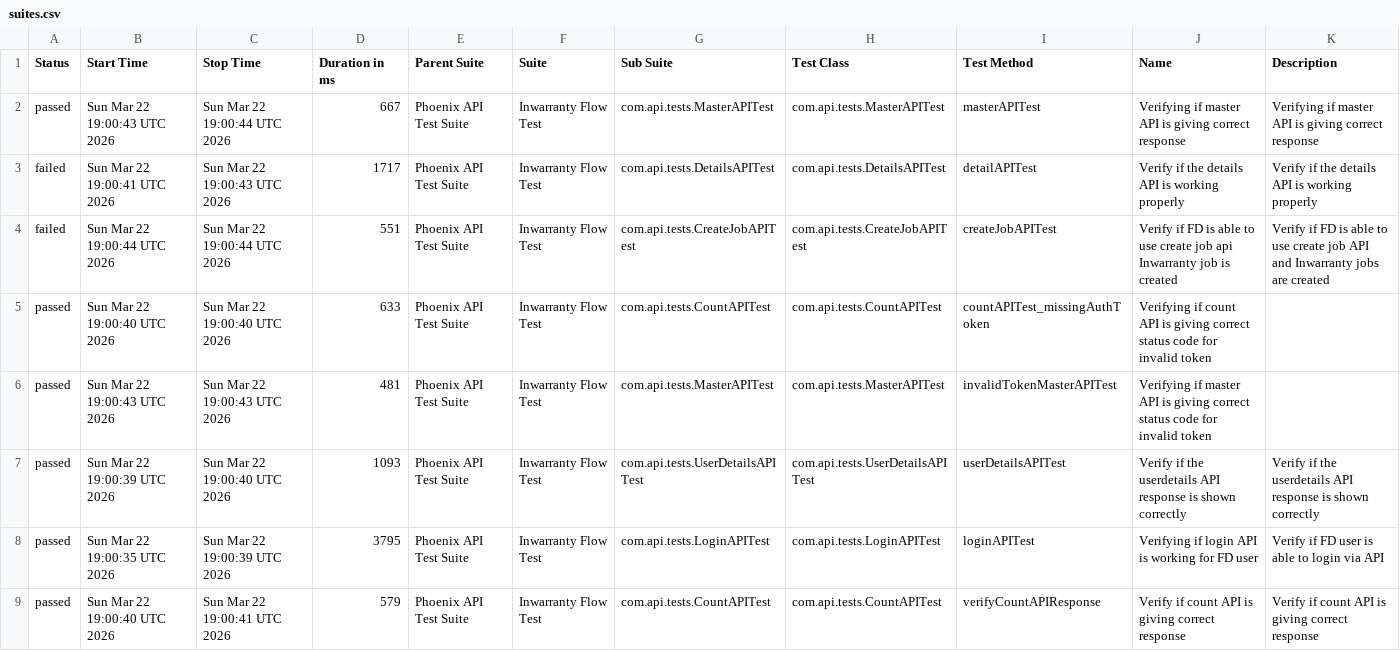
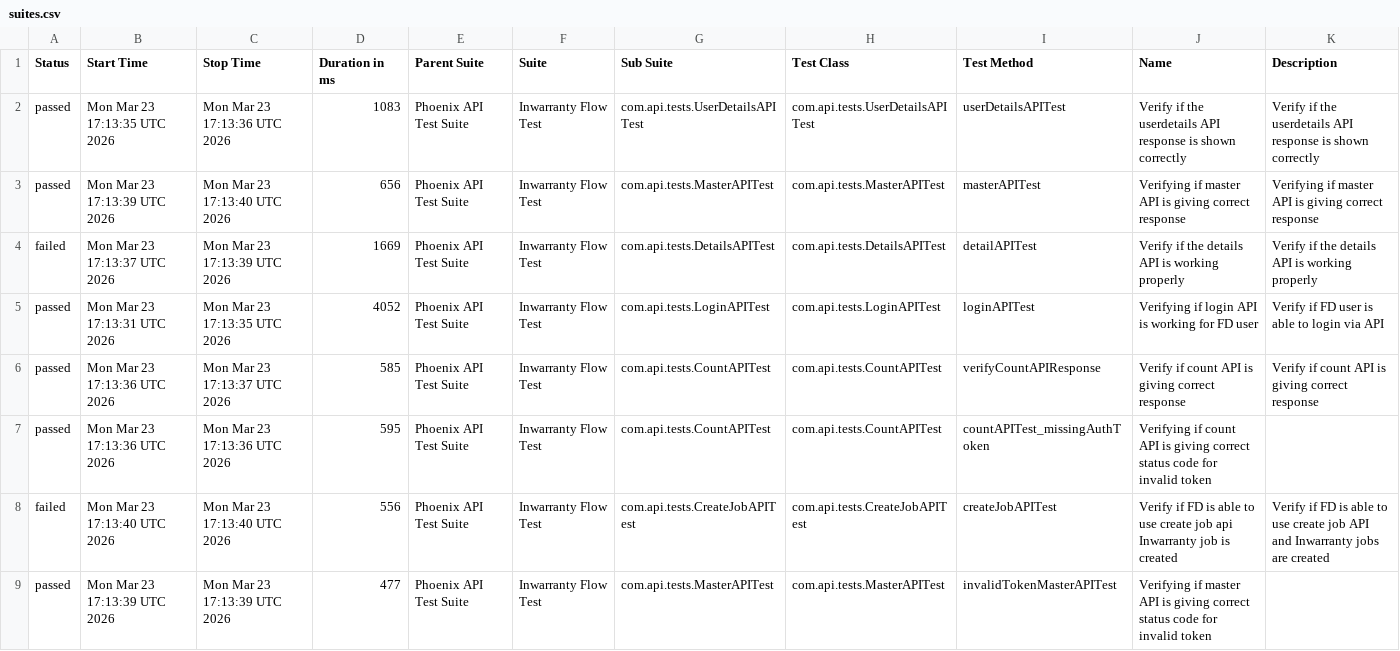
Before and after one commit to Zulminan/PhoenixTestAutomationFramework, a CSV file: data/suites.csv, drawn as a sheet.

```diff
--- a/data/suites.csv
+++ b/data/suites.csv
@@ -1,9 +1,9 @@
 "Status","Start Time","Stop Time","Duration in ms","Parent Suite","Suite","Sub Suite","Test Class","Test Method","Name","Description"
-"passed","Sun Mar 22 19:00:43 UTC 2026","Sun Mar 22 19:00:44 UTC 2026","667","Phoenix API Test Suite","Inwarranty Flow Test","com.api.tests.MasterAPITest","com.api.tests.MasterAPITest","masterAPITest","Verifying if master API is giving correct response","Verifying if master API is giving correct response"
-"failed","Sun Mar 22 19:00:41 UTC 2026","Sun Mar 22 19:00:43 UTC 2026","1717","Phoenix API Test Suite","Inwarranty Flow Test","com.api.tests.DetailsAPITest","com.api.tests.DetailsAPITest","detailAPITest","Verify if the details API is working properly","Verify if the details API is working properly"
-"failed","Sun Mar 22 19:00:44 UTC 2026","Sun Mar 22 19:00:44 UTC 2026","551","Phoenix API Test Suite","Inwarranty Flow Test","com.api.tests.CreateJobAPITest","com.api.tests.CreateJobAPITest","createJobAPITest","Verify if FD is able to use create job api Inwarranty job is created","Verify if FD is able to use create job API and Inwarranty jobs are created"
-"passed","Sun Mar 22 19:00:40 UTC 2026","Sun Mar 22 19:00:40 UTC 2026","633","Phoenix API Test Suite","Inwarranty Flow Test","com.api.tests.CountAPITest","com.api.tests.CountAPITest","countAPITest_missingAuthToken","Verifying if count API is giving correct status code for invalid token",""
-"passed","Sun Mar 22 19:00:43 UTC 2026","Sun Mar 22 19:00:43 UTC 2026","481","Phoenix API Test Suite","Inwarranty Flow Test","com.api.tests.MasterAPITest","com.api.tests.MasterAPITest","invalidTokenMasterAPITest","Verifying if master API is giving correct status code for invalid token",""
-"passed","Sun Mar 22 19:00:39 UTC 2026","Sun Mar 22 19:00:40 UTC 2026","1093","Phoenix API Test Suite","Inwarranty Flow Test","com.api.tests.UserDetailsAPITest","com.api.tests.UserDetailsAPITest","userDetailsAPITest","Verify if the userdetails API response is shown correctly","Verify if the userdetails API response is shown correctly"
-"passed","Sun Mar 22 19:00:35 UTC 2026","Sun Mar 22 19:00:39 UTC 2026","3795","Phoenix API Test Suite","Inwarranty Flow Test","com.api.tests.LoginAPITest","com.api.tests.LoginAPITest","loginAPITest","Verifying if login API is working for FD user","Verify if FD user is able to login via API"
-"passed","Sun Mar 22 19:00:40 UTC 2026","Sun Mar 22 19:00:41 UTC 2026","579","Phoenix API Test Suite","Inwarranty Flow Test","com.api.tests.CountAPITest","com.api.tests.CountAPITest","verifyCountAPIResponse","Verify if count API is giving correct response","Verify if count API is giving correct response"
+"passed","Mon Mar 23 17:13:35 UTC 2026","Mon Mar 23 17:13:36 UTC 2026","1083","Phoenix API Test Suite","Inwarranty Flow Test","com.api.tests.UserDetailsAPITest","com.api.tests.UserDetailsAPITest","userDetailsAPITest","Verify if the userdetails API response is shown correctly","Verify if the userdetails API response is shown correctly"
+"passed","Mon Mar 23 17:13:39 UTC 2026","Mon Mar 23 17:13:40 UTC 2026","656","Phoenix API Test Suite","Inwarranty Flow Test","com.api.tests.MasterAPITest","com.api.tests.MasterAPITest","masterAPITest","Verifying if master API is giving correct response","Verifying if master API is giving correct response"
+"failed","Mon Mar 23 17:13:37 UTC 2026","Mon Mar 23 17:13:39 UTC 2026","1669","Phoenix API Test Suite","Inwarranty Flow Test","com.api.tests.DetailsAPITest","com.api.tests.DetailsAPITest","detailAPITest","Verify if the details API is working properly","Verify if the details API is working properly"
+"passed","Mon Mar 23 17:13:31 UTC 2026","Mon Mar 23 17:13:35 UTC 2026","4052","Phoenix API Test Suite","Inwarranty Flow Test","com.api.tests.LoginAPITest","com.api.tests.LoginAPITest","loginAPITest","Verifying if login API is working for FD user","Verify if FD user is able to login via API"
+"passed","Mon Mar 23 17:13:36 UTC 2026","Mon Mar 23 17:13:37 UTC 2026","585","Phoenix API Test Suite","Inwarranty Flow Test","com.api.tests.CountAPITest","com.api.tests.CountAPITest","verifyCountAPIResponse","Verify if count API is giving correct response","Verify if count API is giving correct response"
+"passed","Mon Mar 23 17:13:36 UTC 2026","Mon Mar 23 17:13:36 UTC 2026","595","Phoenix API Test Suite","Inwarranty Flow Test","com.api.tests.CountAPITest","com.api.tests.CountAPITest","countAPITest_missingAuthToken","Verifying if count API is giving correct status code for invalid token",""
+"failed","Mon Mar 23 17:13:40 UTC 2026","Mon Mar 23 17:13:40 UTC 2026","556","Phoenix API Test Suite","Inwarranty Flow Test","com.api.tests.CreateJobAPITest","com.api.tests.CreateJobAPITest","createJobAPITest","Verify if FD is able to use create job api Inwarranty job is created","Verify if FD is able to use create job API and Inwarranty jobs are created"
+"passed","Mon Mar 23 17:13:39 UTC 2026","Mon Mar 23 17:13:39 UTC 2026","477","Phoenix API Test Suite","Inwarranty Flow Test","com.api.tests.MasterAPITest","com.api.tests.MasterAPITest","invalidTokenMasterAPITest","Verifying if master API is giving correct status code for invalid token",""
```
Also changed, not shown: data/behaviors.csv, 52 other files.
